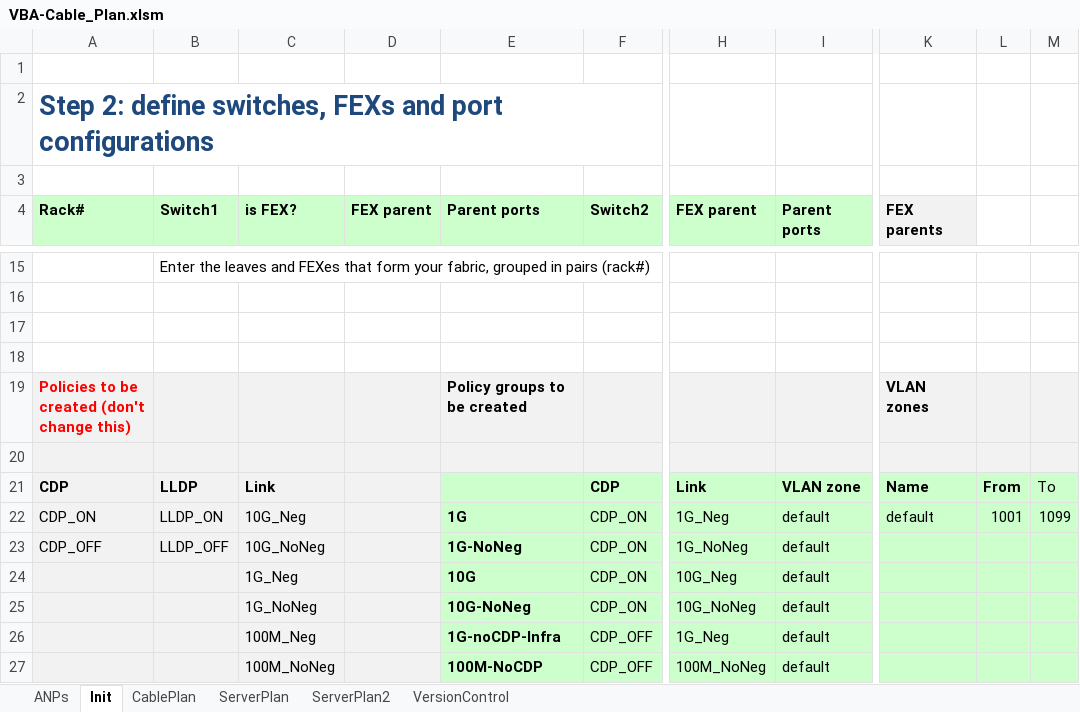
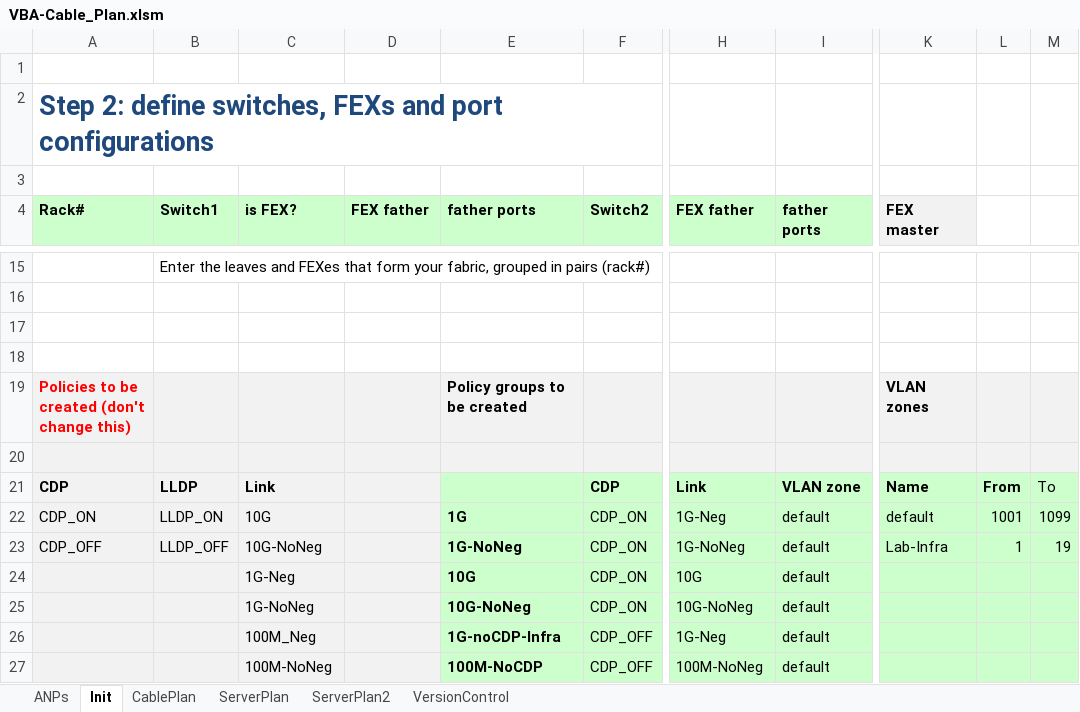
Before and after one commit to erjosito/stuff, an Excel workbook: VBA-Cable_Plan.xlsm, sheet Init, drawn as a sheet; only a part is shown, gaps mark what is left out; values as stored, in another font and other column widths than the file's, no borders; charts and pictures and conditional formats not drawn; the diff names each change by its address in the sheet, - before the commit and + after, or states it on an @@ line.

```diff
--- a/VBA-Cable_Plan.xlsm (sheet Init)
+++ b/VBA-Cable_Plan.xlsm (sheet Init)
-D4: FEX parent
+D4: FEX father
-E4: Parent ports
+E4: father ports
-H4: FEX parent
+H4: FEX father
-I4: Parent ports
+I4: father ports
-K4: FEX parents
+K4: FEX master
-C22 (is FEX?): 10G_Neg
+C22 (is FEX?): 10G
-H22 (FEX father): 1G_Neg
+H22 (FEX father): 1G-Neg
-C23 (is FEX?): 10G_NoNeg
+C23 (is FEX?): 10G-NoNeg
-H23 (FEX father): 1G_NoNeg
+H23 (FEX father): 1G-NoNeg
-K23 (FEX master): (empty)
+K23 (FEX master): Lab-Infra
-L23: (empty)
+L23: 1
-M23: (empty)
+M23: 19
-C24 (is FEX?): 1G_Neg
+C24 (is FEX?): 1G-Neg
-H24 (FEX father): 10G_Neg
+H24 (FEX father): 10G
-C25 (is FEX?): 1G_NoNeg
+C25 (is FEX?): 1G-NoNeg
-H25 (FEX father): 10G_NoNeg
+H25 (FEX father): 10G-NoNeg
-H26 (FEX father): 1G_Neg
+H26 (FEX father): 1G-Neg
-C27 (is FEX?): 100M_NoNeg
+C27 (is FEX?): 100M-NoNeg
-H27 (FEX father): 100M_NoNeg
+H27 (FEX father): 100M-NoNeg
```
Also changed, not shown: sheet ANPs, sheet CablePlan, sheet ServerPlan, sheet VersionControl.
